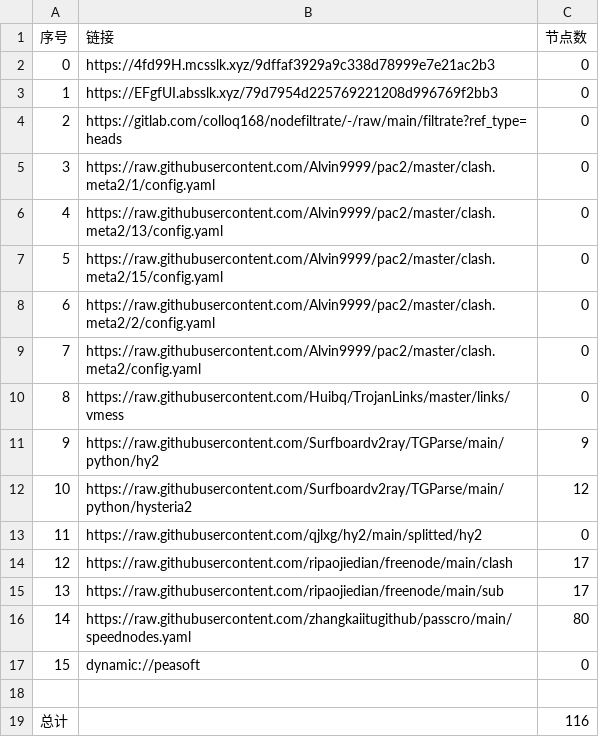
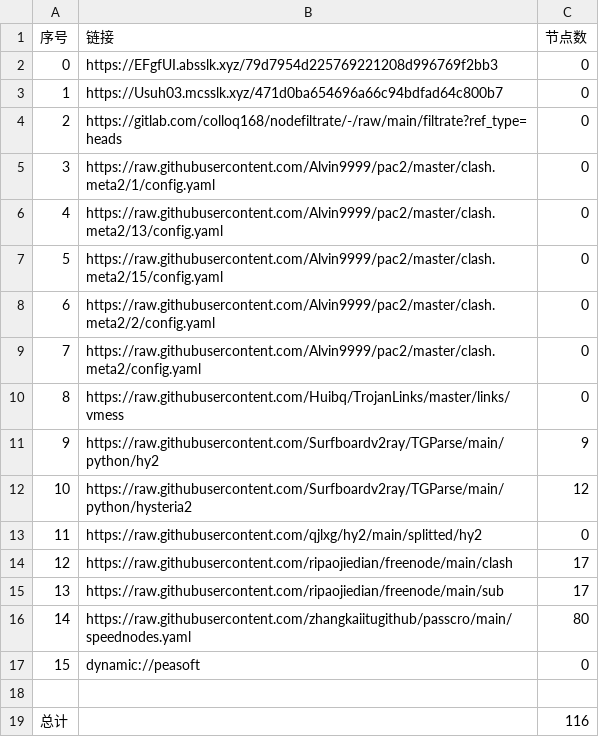
Before and after one commit to lihong19801/zidongzhuaqu4, a CSV file: list_result.csv, drawn as a sheet.

```diff
--- a/list_result.csv
+++ b/list_result.csv
@@ -1,4 +1,4 @@
 序号,链接,节点数
-0,https://4fd99H.mcsslk.xyz/9dffaf3929a9c338d78999e7e21ac2b3,0
-1,https://EFgfUI.absslk.xyz/79d7954d225769221208d996769f2bb3,0
+0,https://EFgfUI.absslk.xyz/79d7954d225769221208d996769f2bb3,0
+1,https://Usuh03.mcsslk.xyz/471d0ba654696a66c94bdfad64c800b7,0
 2,https://gitlab.com/colloq168/nodefiltrate/-/raw/main/filtrate?ref_type=heads,0
```
Also changed, not shown: 3 other files.
